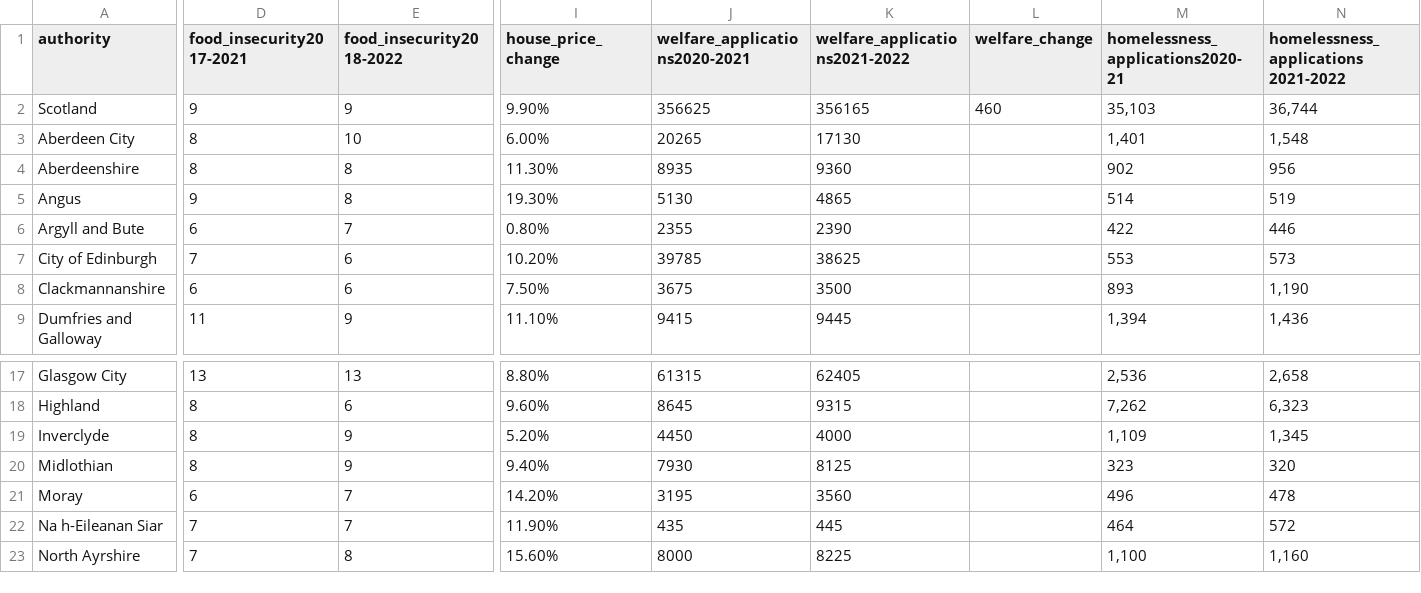
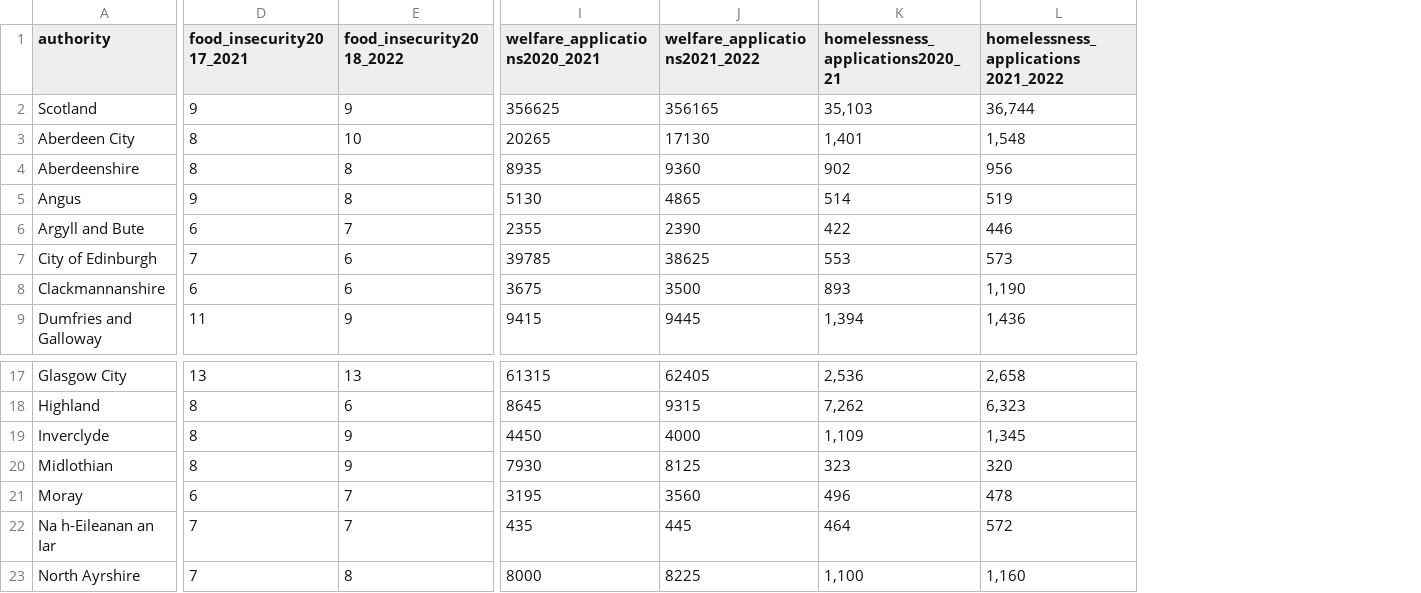
Before and after one commit to DCS-training/Summer-School-23-Stream-2-Text-and-Data-Analysis-in-the-Wild, a CSV file: Day3/DataWrangling/data/AuthorityData.csv, drawn as a sheet; only a part is shown, gaps mark what is left out; removed rows and columns are numbered as before the commit, all else as after; the diff covers the shown part only; the diff names each change by its address in the sheet, - before the commit and + after, or states it on an @@ line.

Commit message:
Edits to data wrangling

```diff
--- a/Day3/DataWrangling/data/AuthorityData.csv
+++ b/Day3/DataWrangling/data/AuthorityData.csv
-column I (house_price_change), rows 2-9: 9.90% | 6.00% | 11.30% | 19.30% | 0.80% | 10.20% | 7.50% | 11.10%; rows 17-23: 8.80% | 9.60% | 5.20% | 9.40% | 14.20% | 11.90% | 15.60%
-column L (welfare_change), row 2: 460
-D1: food_insecurity2017-2021
+D1: food_insecurity2017_2021
-E1: food_insecurity2018-2022
+E1: food_insecurity2018_2022
-I1: welfare_applications2020-2021
+I1: welfare_applications2020_2021
-J1: welfare_applications2021-2022
+J1: welfare_applications2021_2022
-K1: homelessness_applications2020-21
+K1: homelessness_applications2020_21
-L1: homelessness_applications 2021-2022
+L1: homelessness_applications 2021_2022
-A22 (authority): Na h-Eileanan Siar
+A22 (authority): Na h-Eileanan an Iar
```
Also changed, not shown: 1 edited cell elsewhere in this file, 5 other files.
